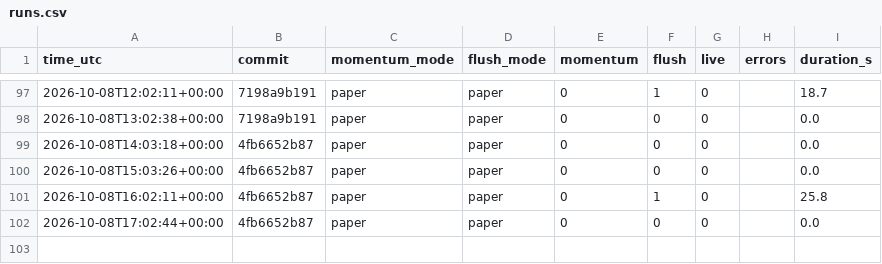
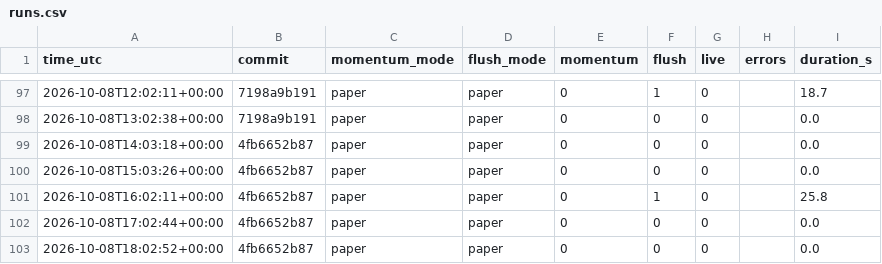
Before and after one commit to daijobudesu69/Crypto-REM, a CSV file: state/runs.csv, drawn as a sheet; only a part is shown, gaps mark what is left out; the diff names each change by its address in the sheet, - before the commit and + after, or states it on an @@ line.

```diff
--- a/state/runs.csv
+++ b/state/runs.csv
+row 103: 2026-10-08T18:02:52+00:00 | 4fb6652b87 | paper | paper | 0 | 0 | 0 |  | 0.0
```
